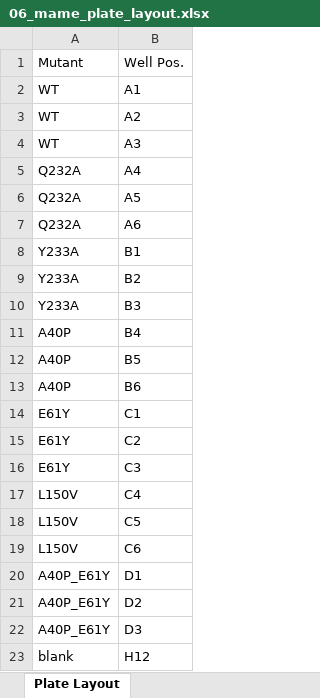
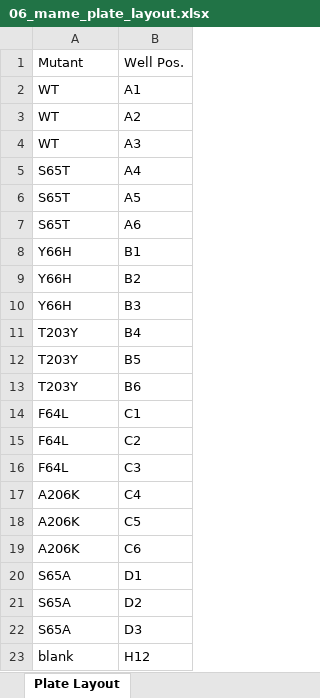
Before and after one commit to gyuminlee-repo/kuma, an Excel workbook: src-tauri/samples/mame/06_mame_plate_layout.xlsx, sheet Plate Layout, drawn as a sheet; values as stored, in another font and other column widths than the file's, no borders; the diff names each change by its address in the sheet, - before the commit and + after, or states it on an @@ line.

```diff
--- a/src-tauri/samples/mame/06_mame_plate_layout.xlsx (sheet Plate Layout)
+++ b/src-tauri/samples/mame/06_mame_plate_layout.xlsx (sheet Plate Layout)
-A5:A7: Q232A
+A5:A7: S65T
-A8:A10: Y233A
+A8:A10: Y66H
-A11:A13: A40P
+A11:A13: T203Y
-A14:A16: E61Y
+A14:A16: F64L
-A17:A19: L150V
+A17:A19: A206K
-A20:A22: A40P_E61Y
+A20:A22: S65A
```
Also changed, not shown: src-tauri/samples/mame/03_mame_expected_mutations.xlsx, src-tauri/samples/mame/04_mame_custom_barcodes.xlsx, 26 other files.
